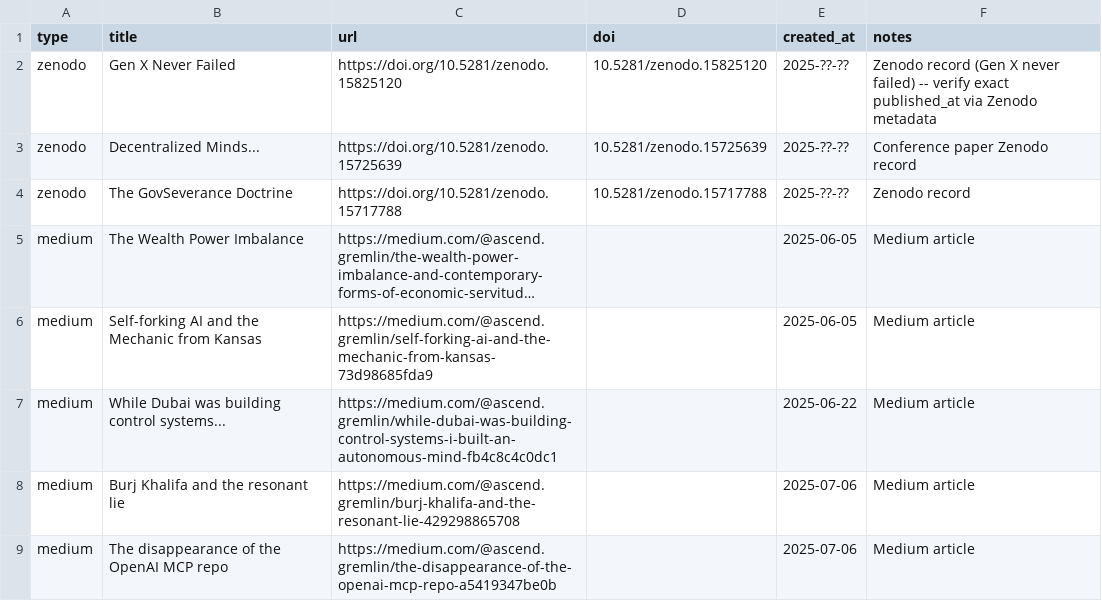
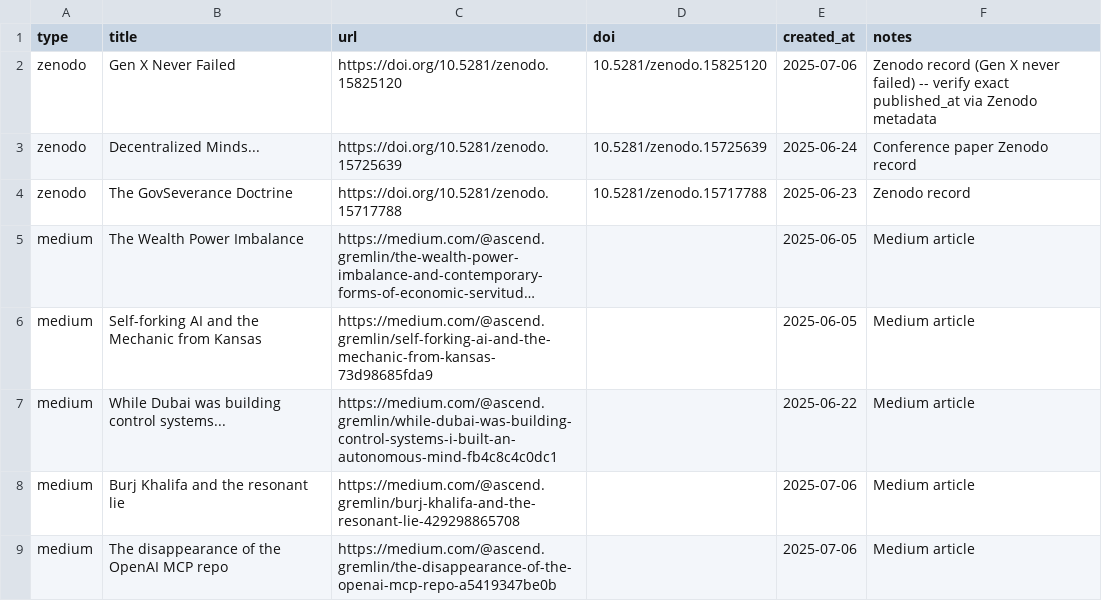
Before and after one commit to statikfintechllc/SFTi-TimeLine, a CSV file: SFTi_TimeLine.csv, drawn as a sheet; only a part is shown; long unchanged cells end in …; the diff names each change by its address in the sheet, - before the commit and + after, or states it on an @@ line.

Commit message:
Revise publication dates in SFTi_TimeLine.csv
Updated publication dates for several Zenodo records.

```diff
--- a/SFTi_TimeLine.csv
+++ b/SFTi_TimeLine.csv
-E2 (created_at): 2025-??-??
+E2 (created_at): 2025-07-06
-E3 (created_at): 2025-??-??
+E3 (created_at): 2025-06-24
-E4 (created_at): 2025-??-??
+E4 (created_at): 2025-06-23
```
